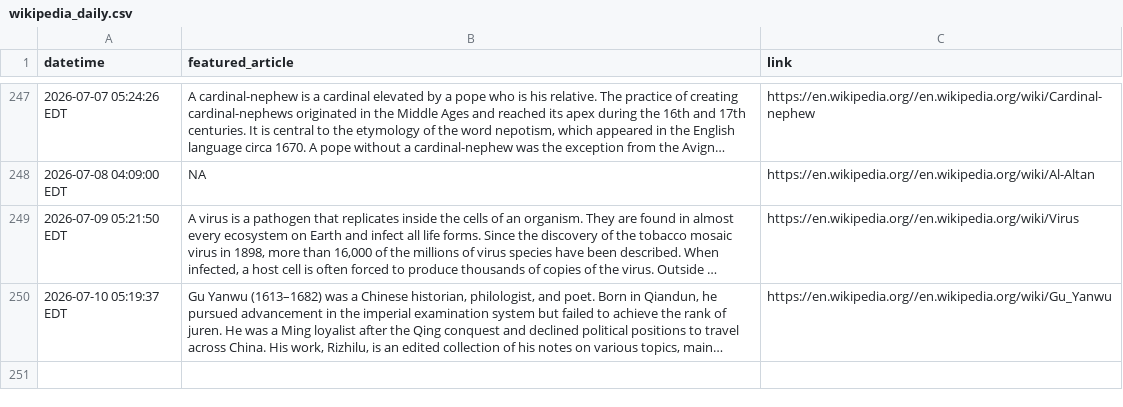
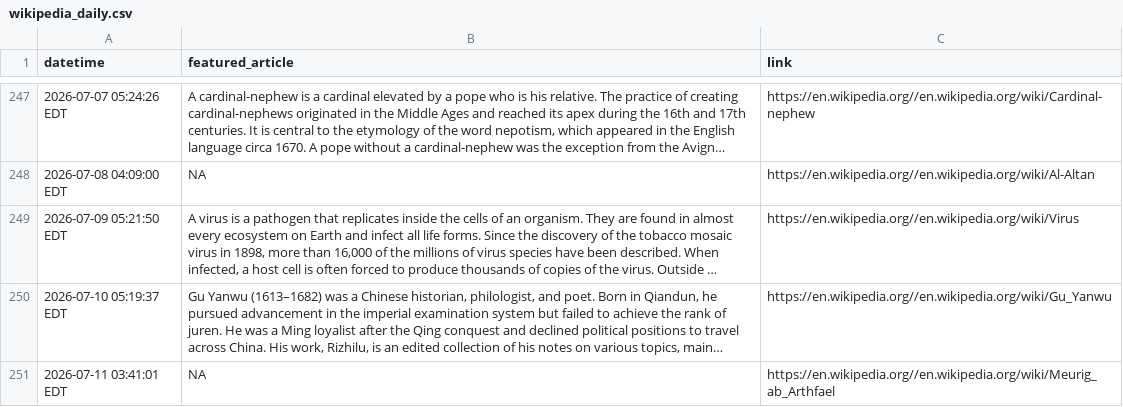
Before and after one commit to endri7k/wikipedia_daily, a CSV file: data/wikipedia_daily.csv, drawn as a sheet; only a part is shown, gaps mark what is left out; long unchanged cells end in …; the diff names each change by its address in the sheet, - before the commit and + after, or states it on an @@ line.

```diff
--- a/data/wikipedia_daily.csv
+++ b/data/wikipedia_daily.csv
+row 251: 2026-07-11 03:41:01 EDT | NA | https://en.wikipedia.org//en.wikipedia.org/wiki/Meurig_ab_Arthfael
```
